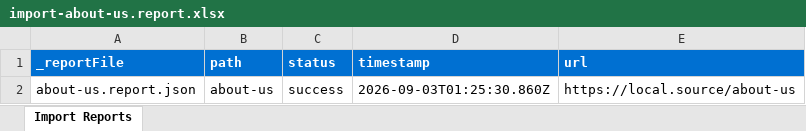
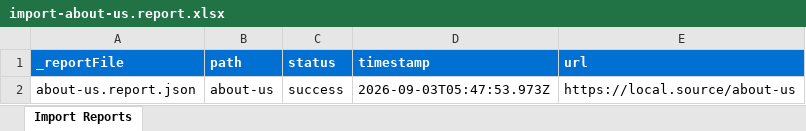
Before and after one commit to aemsitestrial/activeelephant42837, an Excel workbook: tools/importer/reports/import-about-us.report.xlsx, sheet Import Reports, drawn as a sheet; values as stored, in another font and other column widths than the file's, no borders; the diff names each change by its address in the sheet, - before the commit and + after, or states it on an @@ line.

Commit message:
Add cards block, update importer
Automated migration updates generated by Experience Modernization Agent.

Changed files (7):
- .migration/project.json
- blocks/cards/cards.css
- tools/importer/bd-snapshots/local.source/about-us.html
- tools/importer/import-about-us.bundle.js
- tools/importer/import-about-us.js
- tools/importer/reports/about-us.report.json
- tools/importer/reports/import-about-us.report.xlsx

```diff
--- a/tools/importer/reports/import-about-us.report.xlsx (sheet Import Reports)
+++ b/tools/importer/reports/import-about-us.report.xlsx (sheet Import Reports)
-D2 (timestamp): 2026-09-03T01:25:30.860Z
+D2 (timestamp): 2026-09-03T05:47:53.973Z
```
Also changed, not shown: 6 other files.
